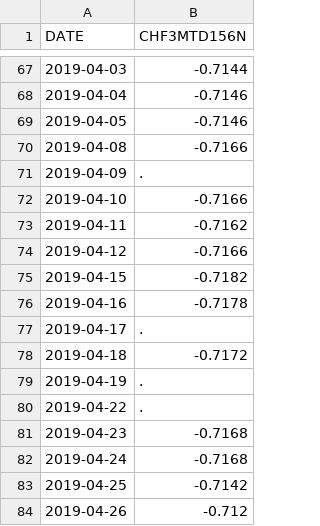
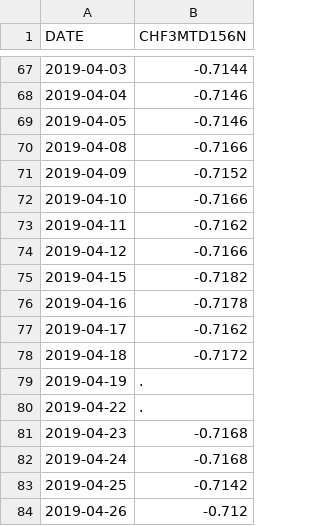
Before and after one commit to tomazy/raiffeisenpolbank, a CSV file: data/libor-3m-chf-2019.csv, drawn as a sheet; only a part is shown, gaps mark what is left out; the diff covers the shown part only.

```diff
--- a/data/libor-3m-chf-2019.csv
+++ b/data/libor-3m-chf-2019.csv
@@ -70,3 +70,3 @@ DATE,CHF3MTD156N
 2019-04-08,-0.7166
-2019-04-09,.
+2019-04-09,-0.7152
 2019-04-10,-0.7166
@@ -76,3 +76,3 @@ DATE,CHF3MTD156N
 2019-04-16,-0.7178
-2019-04-17,.
+2019-04-17,-0.7162
 2019-04-18,-0.7172
```
Also changed, not shown: 85 added rows elsewhere in this file, data/nbp-2019.csv.
